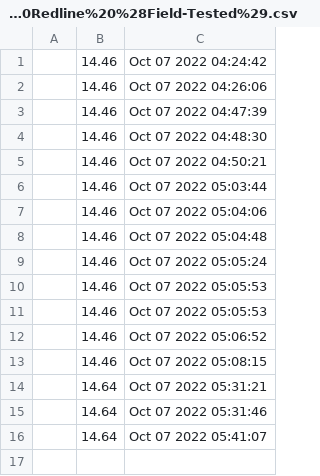
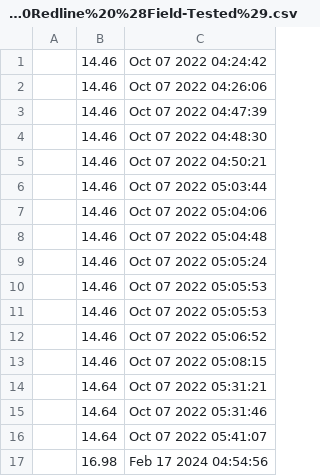
Before and after one commit to trackpadpro/tppsss, a CSV file: data/steamData/730AK-47%20%7C%20Redline%20%28Field-Tested%29.csv, drawn as a sheet.

Commit message:
update data

```diff
--- a/data/steamData/730AK-47%20%7C%20Redline%20%28Field-Tested%29.csv
+++ b/data/steamData/730AK-47%20%7C%20Redline%20%28Field-Tested%29.csv
@@ -16 +16,2 @@
 ,14.64,Oct 07 2022 05:41:07
+,16.98,Feb 17 2024 04:54:56
```
Also changed, not shown: data/steamData/7302020%20RMR%20Challengers.csv, data/steamData/7302020%20RMR%20Contenders.csv, 10 other files.
